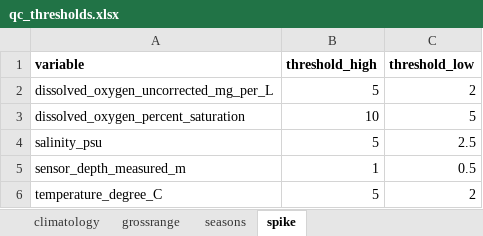
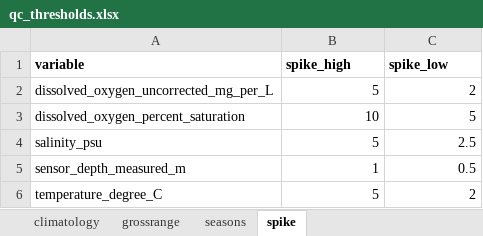
Before and after one commit to dempsey-CMAR/qaqcmar, an Excel workbook: data-raw/qc_thresholds.xlsx, sheet spike, drawn as a sheet; values as stored, in another font and other column widths than the file's, no borders; the diff names each change by its address in the sheet, - before the commit and + after, or states it on an @@ line.

Commit message:
save thresholds internal dataset as long dataframe instead of list so will work with qaqcmar_thresholds dashboard

```diff
--- a/data-raw/qc_thresholds.xlsx (sheet spike)
+++ b/data-raw/qc_thresholds.xlsx (sheet spike)
-B1: threshold_high
+B1: spike_high
-C1: threshold_low
+C1: spike_low
```
Also changed, not shown: 15 other files.
